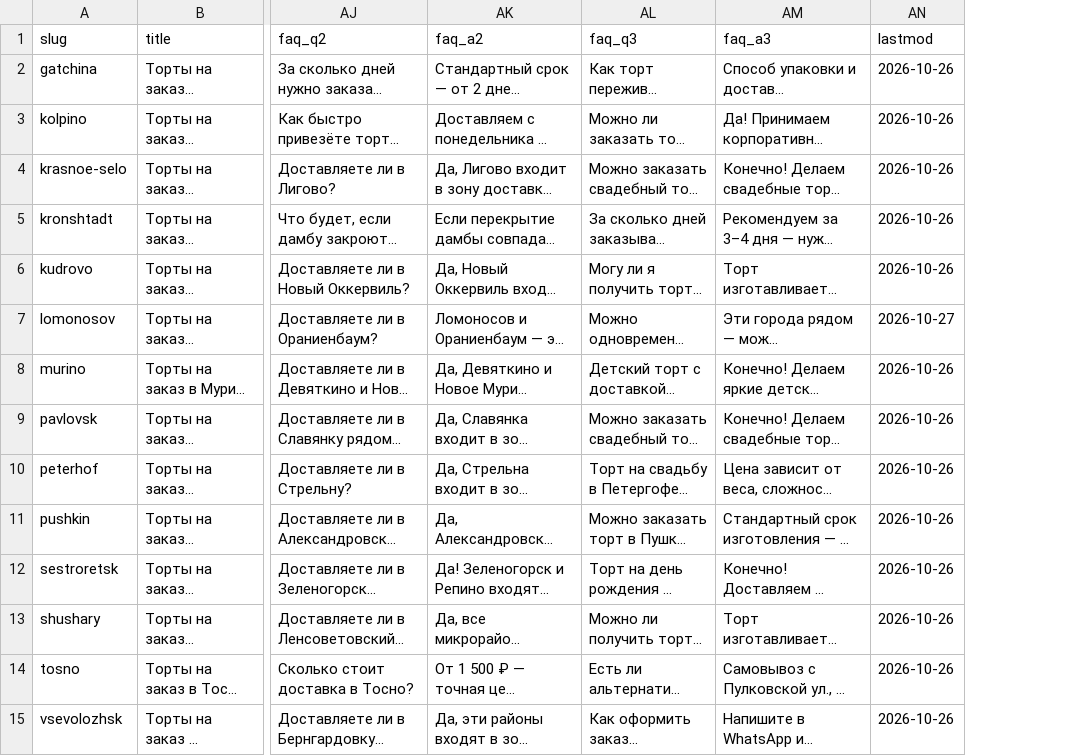
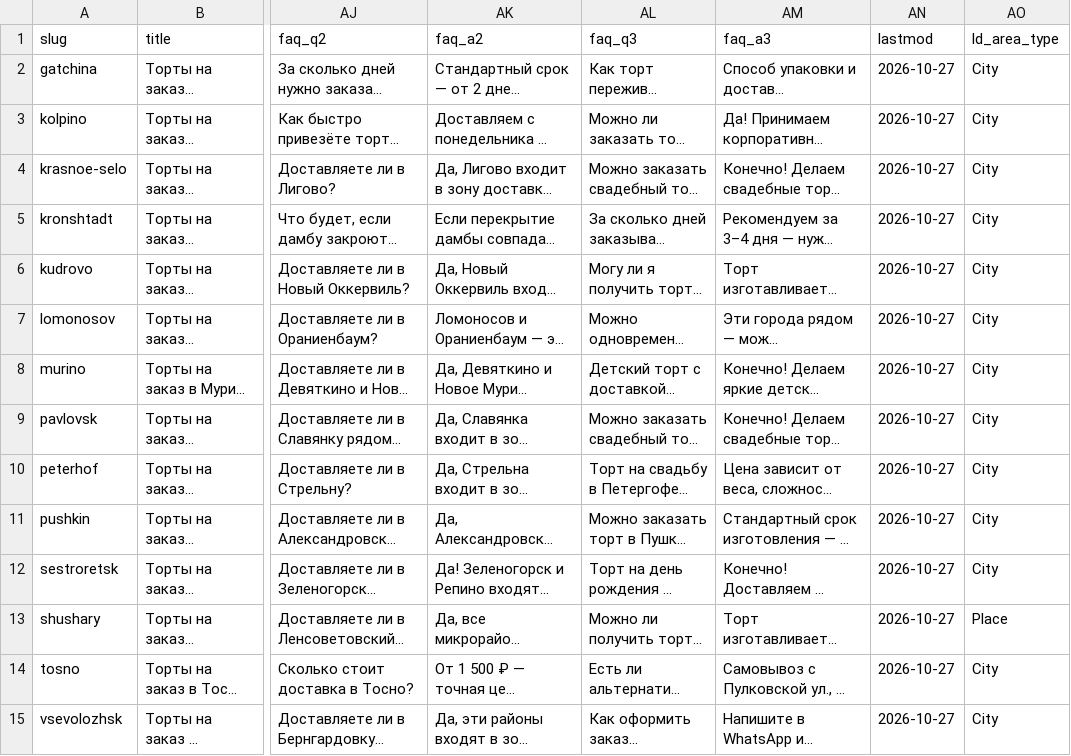
Before and after one commit to FedorMilovanov/Milovi_Cake, a CSV file: prigorody/_cities.csv, drawn as a sheet; only a part is shown, gaps mark what is left out; long unchanged cells end in …; the diff names each change by its address in the sheet, - before the commit and + after, or states it on an @@ line.

```diff
--- a/prigorody/_cities.csv
+++ b/prigorody/_cities.csv
+column AO (ld_area_type), rows 2-15: City | City | City | City | City | City | City | City | City | City | City | Place | City | City
-AN2:AN6 (lastmod): 2026-10-26
+AN2:AN6 (lastmod): 2026-10-27
-AN8:AN15 (lastmod): 2026-10-26
+AN8:AN15 (lastmod): 2026-10-27
```
Also changed, not shown: 25 other files.
